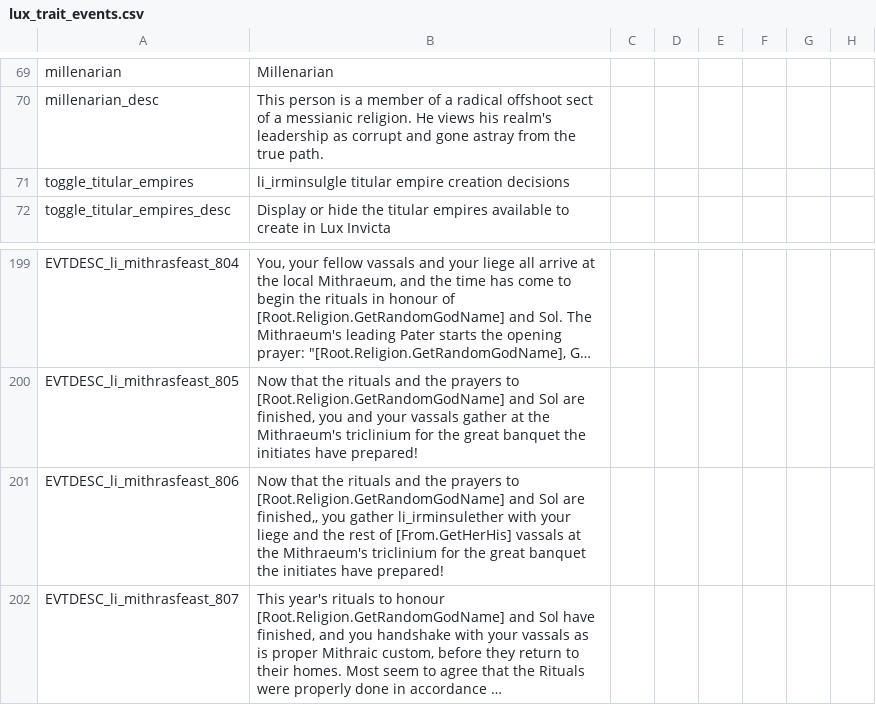
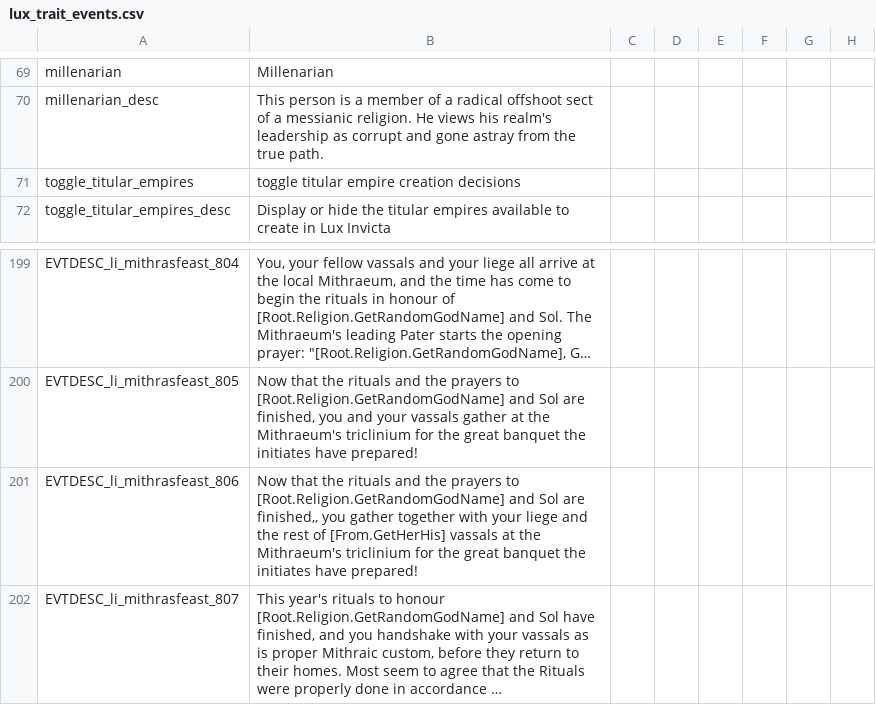
Before and after one commit to preslavb/lux-invicta-repository, a CSV file: localisation/lux_trait_events.csv, drawn as a sheet; only a part is shown, gaps mark what is left out; long unchanged cells end in …; the diff names each change by its address in the sheet, - before the commit and + after, or states it on an @@ line.

```diff
--- a/localisation/lux_trait_events.csv
+++ b/localisation/lux_trait_events.csv
-B71: li_irminsulgle titular empire creation decisions
+B71: toggle titular empire creation decisions
-B201: …you gather li_irminsulether with your…
+B201: …you gather together with your…
```
Also changed, not shown: 1 other file.
